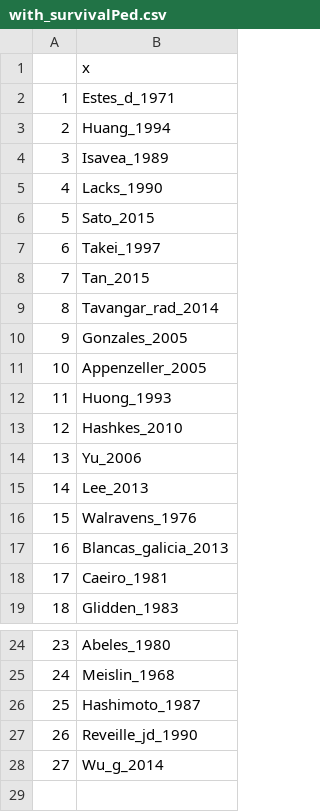
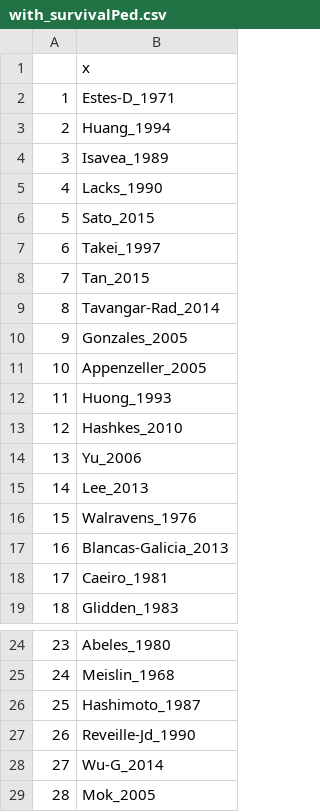
Before and after one commit to webbedfeet/LupusDeath, a CSV file: with_survivalPed.csv, drawn as a sheet; only a part is shown, gaps mark what is left out.

```diff
--- a/with_survivalPed.csv
+++ b/with_survivalPed.csv
@@ -1,3 +1,3 @@
 "","x"
-"1","Estes_d_1971"
+"1","Estes-D_1971"
 "2","Huang_1994"
@@ -8,3 +8,3 @@
 "7","Tan_2015"
-"8","Tavangar_rad_2014"
+"8","Tavangar-Rad_2014"
 "9","Gonzales_2005"
@@ -16,3 +16,3 @@
 "15","Walravens_1976"
-"16","Blancas_galicia_2013"
+"16","Blancas-Galicia_2013"
 "17","Caeiro_1981"
@@ -26,3 +26,4 @@
 "25","Hashimoto_1987"
-"26","Reveille_jd_1990"
-"27","Wu_g_2014"
+"26","Reveille-Jd_1990"
+"27","Wu-G_2014"
+"28","Mok_2005"
```
Also changed, not shown: summary_survivalPed.csv, without_survivalPed.csv, 4 other files.
